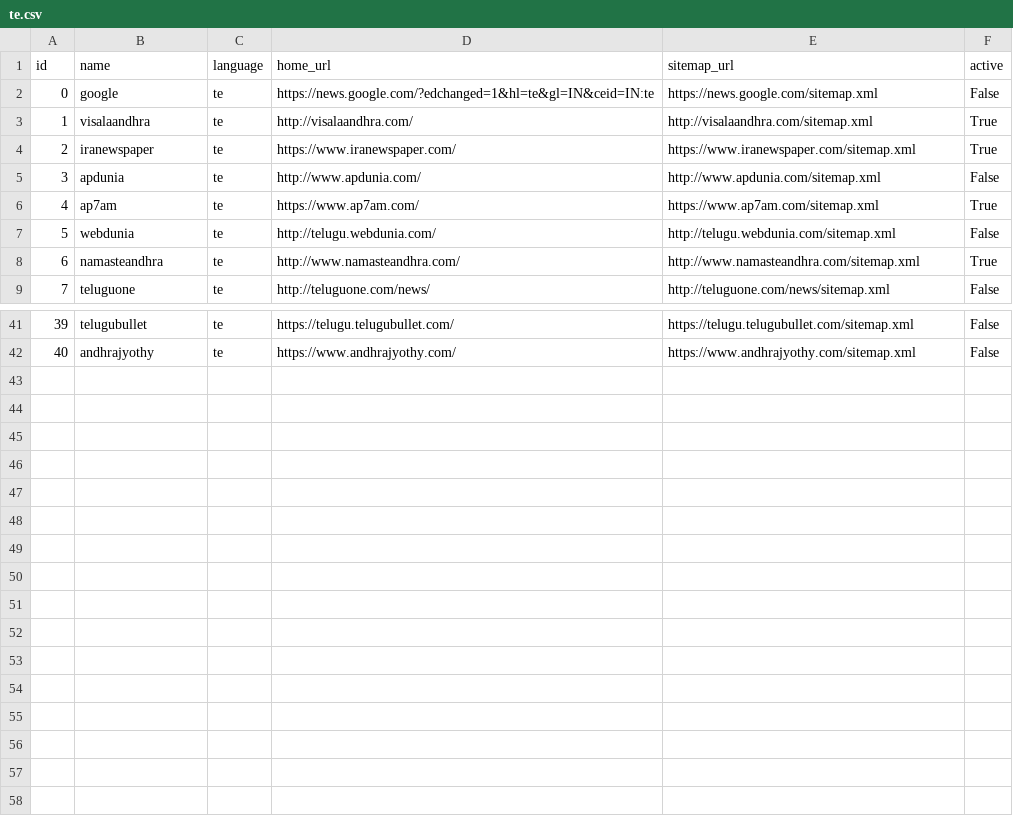
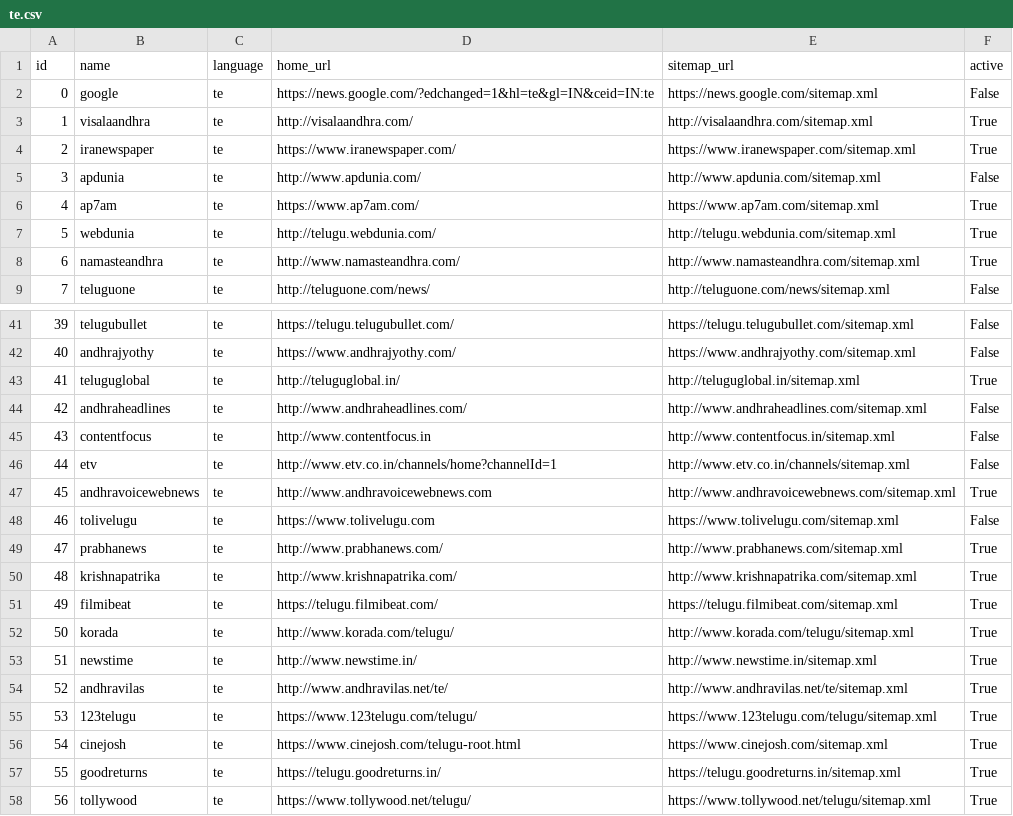
Before and after one commit to divkakwani/webcorpus, a CSV file: corpora/sources/te.csv, drawn as a sheet; only a part is shown, gaps mark what is left out.

Commit message:
Add new sources for Tamil and Telugu

```diff
--- a/corpora/sources/te.csv
+++ b/corpora/sources/te.csv
@@ -6,3 +6,3 @@ id,name,language,home_url,sitemap_url,active
 4,ap7am,te,https://www.ap7am.com/,https://www.ap7am.com/sitemap.xml,True
-5,webdunia,te,http://telugu.webdunia.com/,http://telugu.webdunia.com/sitemap.xml,False
+5,webdunia,te,http://telugu.webdunia.com/,http://telugu.webdunia.com/sitemap.xml,True
 6,namasteandhra,te,http://www.namasteandhra.com/,http://www.namasteandhra.com/sitemap.xml,True
@@ -42 +42,17 @@ id,name,language,home_url,sitemap_url,active
 40,andhrajyothy,te,https://www.andhrajyothy.com/,https://www.andhrajyothy.com/sitemap.xml,False
+41,teluguglobal,te,http://teluguglobal.in/,http://teluguglobal.in/sitemap.xml,True
+42,andhraheadlines,te,http://www.andhraheadlines.com/,http://www.andhraheadlines.com/sitemap.xml,False
+43,contentfocus,te,http://www.contentfocus.in,http://www.contentfocus.in/sitemap.xml,False
+44,etv,te,http://www.etv.co.in/channels/home?channelId=1,http://www.etv.co.in/channels/sitemap.xml,False
+45,andhravoicewebnews,te,http://www.andhravoicewebnews.com,http://www.andhravoicewebnews.com/sitemap.xml,True
+46,tolivelugu,te,https://www.tolivelugu.com,https://www.tolivelugu.com/sitemap.xml,False
+47,prabhanews,te,http://www.prabhanews.com/,http://www.prabhanews.com/sitemap.xml,True
+48,krishnapatrika,te,http://www.krishnapatrika.com/,http://www.krishnapatrika.com/sitemap.xml,True
+49,filmibeat,te,https://telugu.filmibeat.com/,https://telugu.filmibeat.com/sitemap.xml,True
+50,korada,te,http://www.korada.com/telugu/,http://www.korada.com/telugu/sitemap.xml,True
+51,newstime,te,http://www.newstime.in/,http://www.newstime.in/sitemap.xml,True
+52,andhravilas,te,http://www.andhravilas.net/te/,http://www.andhravilas.net/te/sitemap.xml,True
+53,123telugu,te,https://www.123telugu.com/telugu/,https://www.123telugu.com/telugu/sitemap.xml,True
+54,cinejosh,te,https://www.cinejosh.com/telugu-root.html,https://www.cinejosh.com/sitemap.xml,True
+55,goodreturns,te,https://telugu.goodreturns.in/,https://telugu.goodreturns.in/sitemap.xml,True
+56,tollywood,te,https://www.tollywood.net/telugu/,https://www.tollywood.net/telugu/sitemap.xml,True
```
Also changed, not shown: 1 other file.
